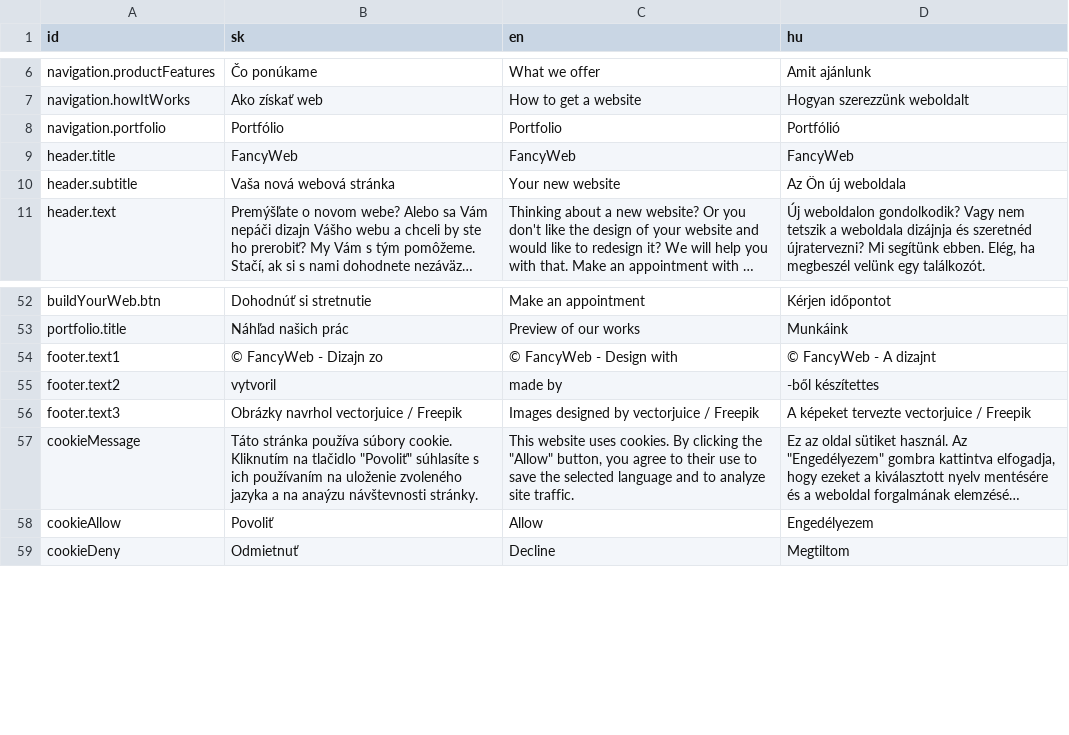
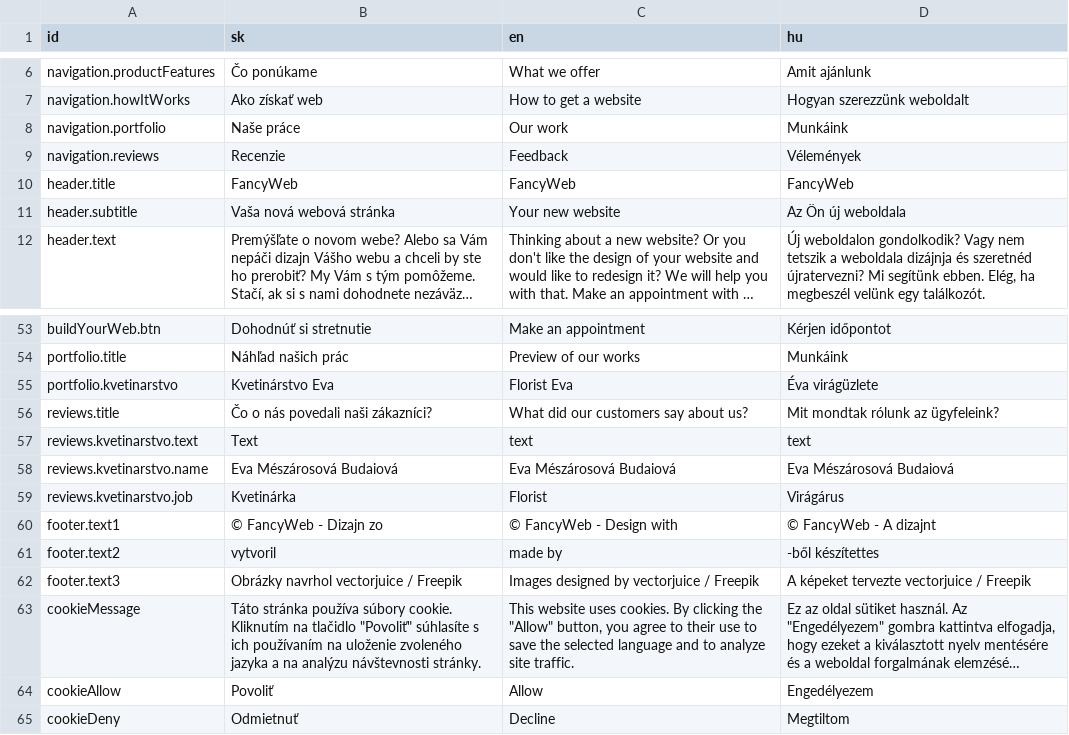
Before and after one commit to fancywebsite/fancywebsite.github.io, a CSV file: i18n/i18n.csv, drawn as a sheet; only a part is shown, gaps mark what is left out; long unchanged cells end in …; addresses are those after the commit; the diff names each change by its address in the sheet, - before the commit and + after, or states it on an @@ line.

Commit message:
portfolio, reviews

```diff
--- a/i18n/i18n.csv
+++ b/i18n/i18n.csv
-B8 (sk): Portfólio
+B8 (sk): Naše práce
-C8 (en): Portfolio
+C8 (en): Our work
-D8 (hu): Portfólió
+D8 (hu): Munkáink
+row 9: navigation.reviews | Recenzie | Feedback | Vélemények
+row 55: portfolio.kvetinarstvo | Kvetinárstvo Eva | Florist Eva | Éva virágüzlete
+row 56: reviews.title | Čo o nás povedali naši zákazníci? | What did our customers say about us? | Mit mondtak rólunk az ügyfeleink?
+row 57: reviews.kvetinarstvo.text | Text | text | text
+row 58: reviews.kvetinarstvo.name | Eva Mészárosová Budaiová | Eva Mészárosová Budaiová | Eva Mészárosová Budaiová
+row 59: reviews.kvetinarstvo.job | Kvetinárka | Florist | Virágárus
-B63 (sk): …a na anaýzu návštevnosti stránky.
+B63 (sk): …a na analýzu návštevnosti stránky.
```
Also changed, not shown: 34 other files.
